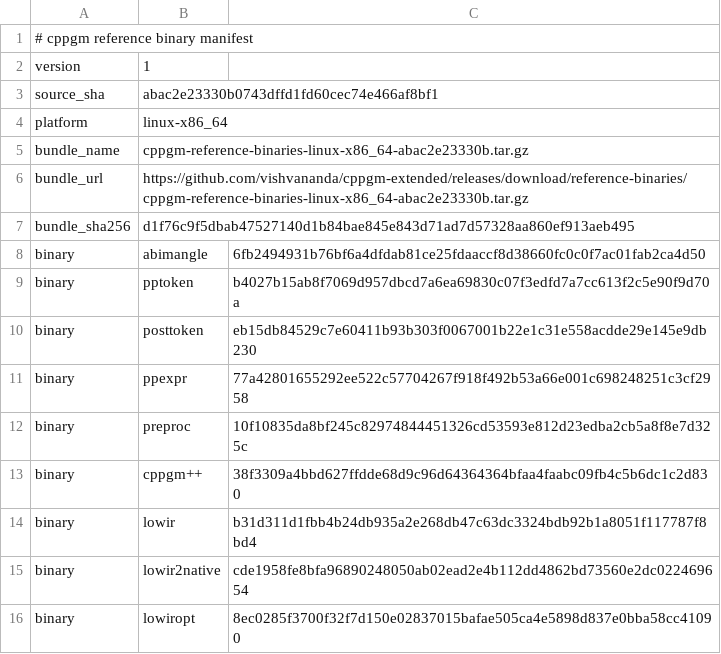
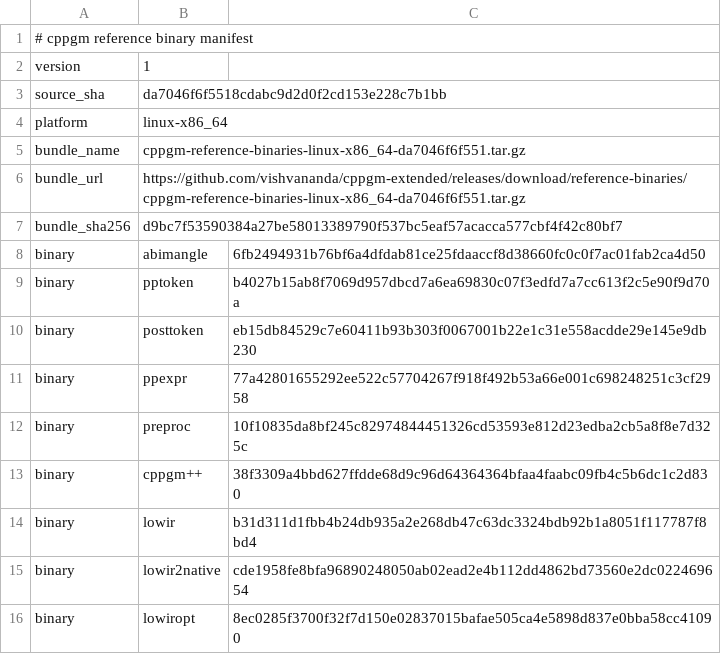
Before and after one commit to vishvananda/cppgm-assignments, a TSV file: reference-binaries/manifest.tsv, drawn as a sheet.

Commit message:
Export assignments from cppgm-extended da7046f6f551

```diff
--- a/reference-binaries/manifest.tsv
+++ b/reference-binaries/manifest.tsv
@@ -2,7 +2,7 @@
 version	1
-source_sha	abac2e23330b0743dffd1fd60cec74e466af8bf1
+source_sha	da7046f6f5518cdabc9d2d0f2cd153e228c7b1bb
 platform	linux-x86_64
-bundle_name	cppgm-reference-binaries-linux-x86_64-abac2e23330b.tar.gz
-bundle_url	https://github.com/vishvananda/cppgm-extended/releases/download/reference-binaries/cppgm-reference-binaries-linux-x86_64-abac2e23330b.tar.gz
-bundle_sha256	d1f76c9f5dbab47527140d1b84bae845e843d71ad7d57328aa860ef913aeb495
+bundle_name	cppgm-reference-binaries-linux-x86_64-da7046f6f551.tar.gz
+bundle_url	https://github.com/vishvananda/cppgm-extended/releases/download/reference-binaries/cppgm-reference-binaries-linux-x86_64-da7046f6f551.tar.gz
+bundle_sha256	d9bc7f53590384a27be58013389790f537bc5eaf57acacca577cbf4f42c80bf7
 binary	abimangle	6fb2494931b76bf6a4dfdab81ce25fdaaccf8d38660fc0c0f7ac01fab2ca4d50
```
